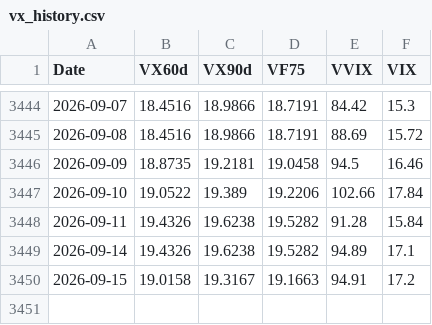
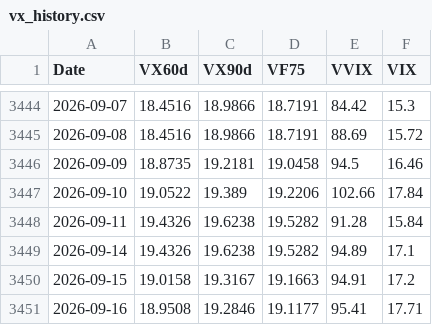
Before and after one commit to laimanto/VF75-strategy, a CSV file: data/vx_history.csv, drawn as a sheet; only a part is shown, gaps mark what is left out; the diff names each change by its address in the sheet, - before the commit and + after, or states it on an @@ line.

```diff
--- a/data/vx_history.csv
+++ b/data/vx_history.csv
+row 3451: 2026-09-16 | 18.9508 | 19.2846 | 19.1177 | 95.41 | 17.71
```
Also changed, not shown: data/features.csv, data/option_price.csv, 3 other files.
